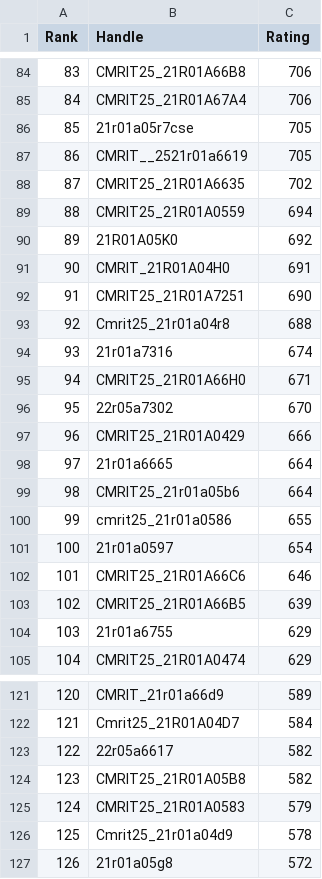
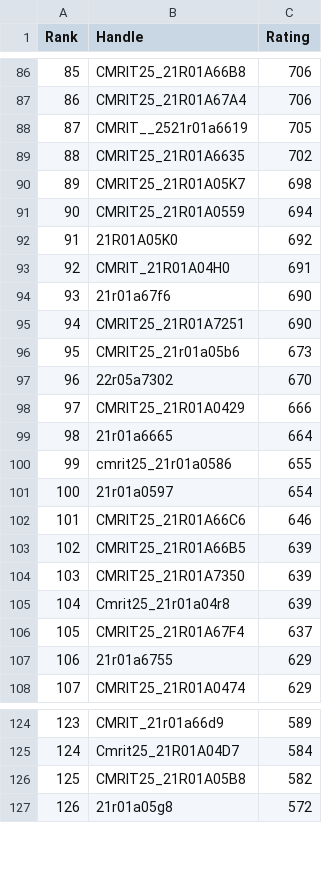
Before and after one commit to gabyah92/CodeforcesRankingGUI, a CSV file: Leaderboards/CurrentCodeforcesRatings.csv, drawn as a sheet; only a part is shown, gaps mark what is left out; removed rows and columns are numbered as before the commit, all else as after; the diff covers the shown part only; the diff names each change by its address in the sheet, - before the commit and + after, or states it on an @@ line.

```diff
--- a/Leaderboards/CurrentCodeforcesRatings.csv
+++ b/Leaderboards/CurrentCodeforcesRatings.csv
@@ column A (Rank) renumbered from row 9 down @@
-row 86: 85 | 21r01a05r7cse | 705
+row 90: 89 | CMRIT25_21R01A05K7 | 698
+row 94: 93 | 21r01a67f6 | 690
-row 93: 92 | Cmrit25_21r01a04r8 | 688
-row 94: 93 | 21r01a7316 | 674
-row 95: 94 | CMRIT25_21R01A66H0 | 671
+row 96: 95 | CMRIT25_21r01a05b6 | 673
-row 99: 98 | CMRIT25_21r01a05b6 | 664
+row 104: 103 | CMRIT25_21R01A7350 | 639
+row 105: 104 | Cmrit25_21r01a04r8 | 639
+row 106: 105 | CMRIT25_21R01A67F4 | 637
-row 123: 122 | 22r05a6617 | 582
-row 125: 124 | CMRIT25_21R01A0583 | 579
-row 126: 125 | Cmrit25_21r01a04d9 | 578
```
Also changed, not shown: 14 added rows, 13 removed rows and 4 edited cells elsewhere in this file.
